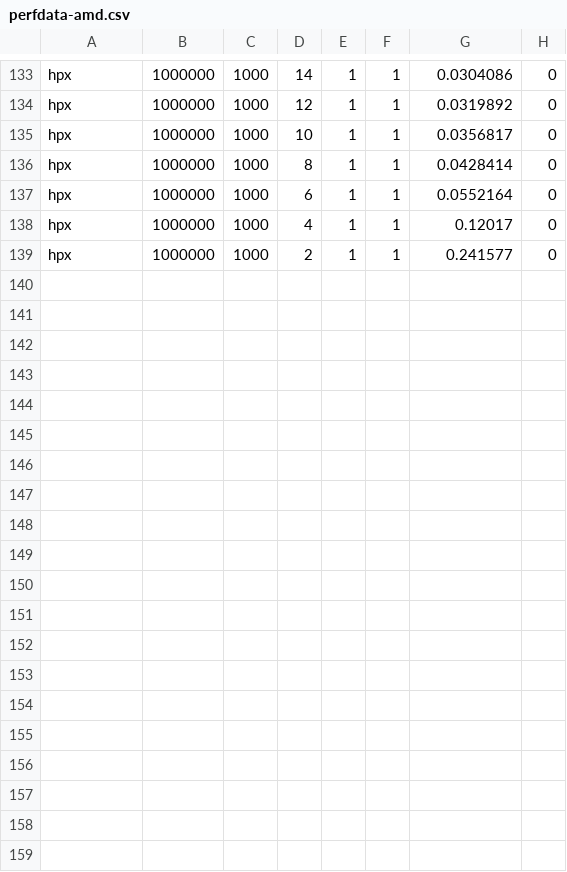
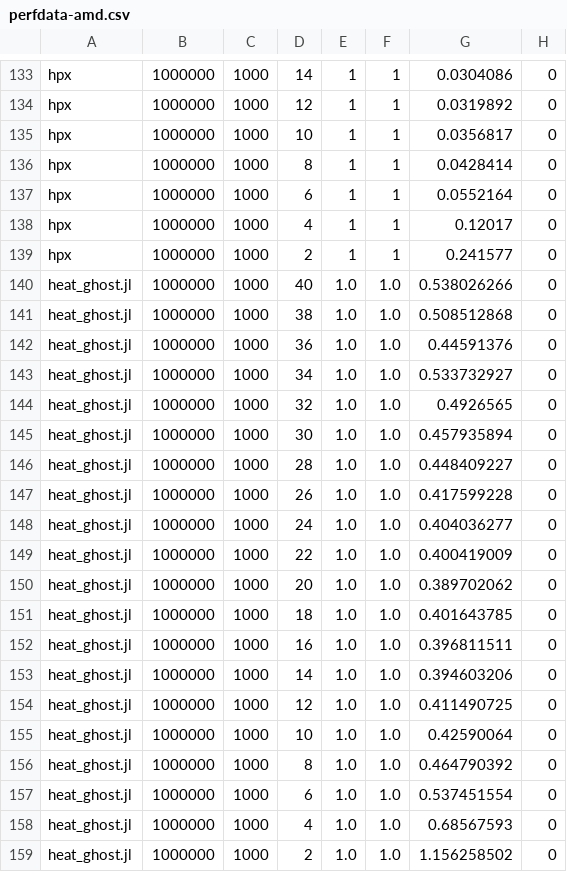
Before and after one commit to diehlpk/async_heat_equation, a CSV file: perfdata-amd.csv, drawn as a sheet; only a part is shown, gaps mark what is left out; the diff names each change by its address in the sheet, - before the commit and + after, or states it on an @@ line.

```diff
--- a/perfdata-amd.csv
+++ b/perfdata-amd.csv
+row 140: heat_ghost.jl | 1000000 | 1000 | 40 | 1.0 | 1.0 | 0.538026266 | 0
+row 141: heat_ghost.jl | 1000000 | 1000 | 38 | 1.0 | 1.0 | 0.508512868 | 0
+row 142: heat_ghost.jl | 1000000 | 1000 | 36 | 1.0 | 1.0 | 0.44591376 | 0
+row 143: heat_ghost.jl | 1000000 | 1000 | 34 | 1.0 | 1.0 | 0.533732927 | 0
+row 144: heat_ghost.jl | 1000000 | 1000 | 32 | 1.0 | 1.0 | 0.4926565 | 0
+row 145: heat_ghost.jl | 1000000 | 1000 | 30 | 1.0 | 1.0 | 0.457935894 | 0
+row 146: heat_ghost.jl | 1000000 | 1000 | 28 | 1.0 | 1.0 | 0.448409227 | 0
+row 147: heat_ghost.jl | 1000000 | 1000 | 26 | 1.0 | 1.0 | 0.417599228 | 0
+row 148: heat_ghost.jl | 1000000 | 1000 | 24 | 1.0 | 1.0 | 0.404036277 | 0
+row 149: heat_ghost.jl | 1000000 | 1000 | 22 | 1.0 | 1.0 | 0.400419009 | 0
+row 150: heat_ghost.jl | 1000000 | 1000 | 20 | 1.0 | 1.0 | 0.389702062 | 0
+row 151: heat_ghost.jl | 1000000 | 1000 | 18 | 1.0 | 1.0 | 0.401643785 | 0
+row 152: heat_ghost.jl | 1000000 | 1000 | 16 | 1.0 | 1.0 | 0.396811511 | 0
+row 153: heat_ghost.jl | 1000000 | 1000 | 14 | 1.0 | 1.0 | 0.394603206 | 0
+row 154: heat_ghost.jl | 1000000 | 1000 | 12 | 1.0 | 1.0 | 0.411490725 | 0
+row 155: heat_ghost.jl | 1000000 | 1000 | 10 | 1.0 | 1.0 | 0.42590064 | 0
+row 156: heat_ghost.jl | 1000000 | 1000 | 8 | 1.0 | 1.0 | 0.464790392 | 0
+row 157: heat_ghost.jl | 1000000 | 1000 | 6 | 1.0 | 1.0 | 0.537451554 | 0
+row 158: heat_ghost.jl | 1000000 | 1000 | 4 | 1.0 | 1.0 | 0.68567593 | 0
+row 159: heat_ghost.jl | 1000000 | 1000 | 2 | 1.0 | 1.0 | 1.156258502 | 0
```
Also changed, not shown: 1 other file.
